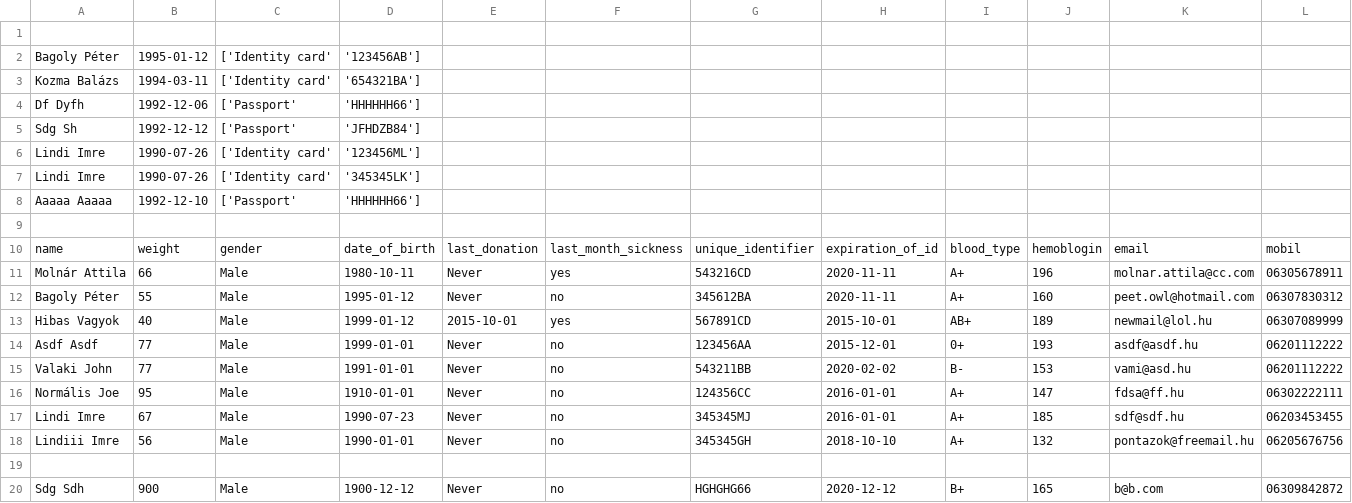
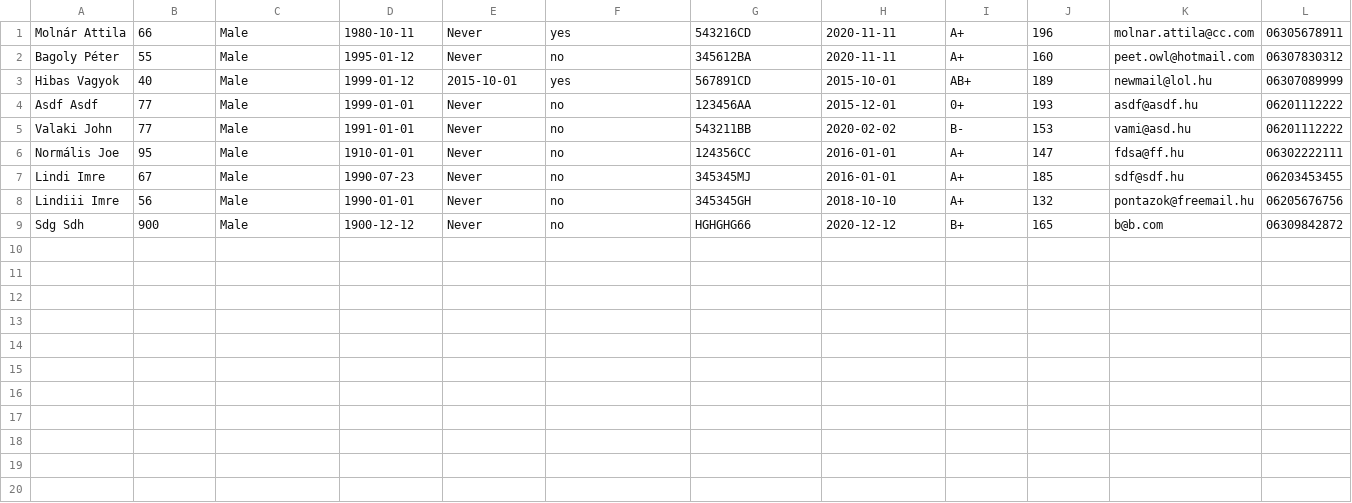
Before and after one commit to lindi-imre/blood_donation, a CSV file: Data/donors.csv, drawn as a sheet; the diff names each change by its address in the sheet, - before the commit and + after, or states it on an @@ line.

```diff
--- a/Data/donors.csv
+++ b/Data/donors.csv
-row 1: (empty)
-row 2: Bagoly Péter | 1995-01-12 | ['Identity card' | '123456AB']
-row 3: Kozma Balázs | 1994-03-11 | ['Identity card' | '654321BA']
-row 4: Df Dyfh | 1992-12-06 | ['Passport' | 'HHHHHH66']
-row 5: Sdg Sh | 1992-12-12 | ['Passport' | 'JFHDZB84']
-row 6: Lindi Imre | 1990-07-26 | ['Identity card' | '123456ML']
-row 7: Lindi Imre | 1990-07-26 | ['Identity card' | '345345LK']
-row 8: Aaaaa Aaaaa | 1992-12-10 | ['Passport' | 'HHHHHH66']
-row 9: (empty)
-row 10: name | weight | gender | date_of_birth | last_donation | last_month_sickness | unique_identifier | expiration_of_id | blood_type | hemoblogin | email | mobil
-row 19: (empty)
```
Also changed, not shown: Data/donations.csv, 1 other file.
